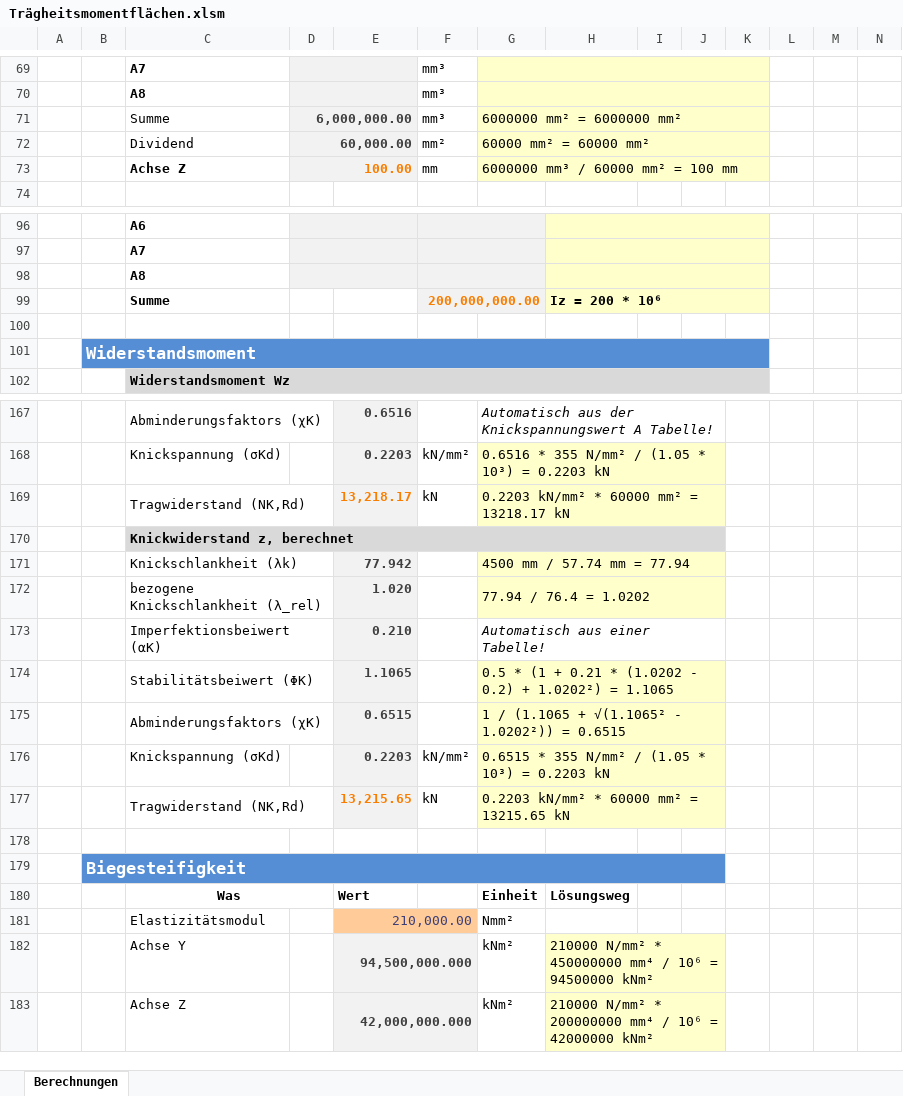
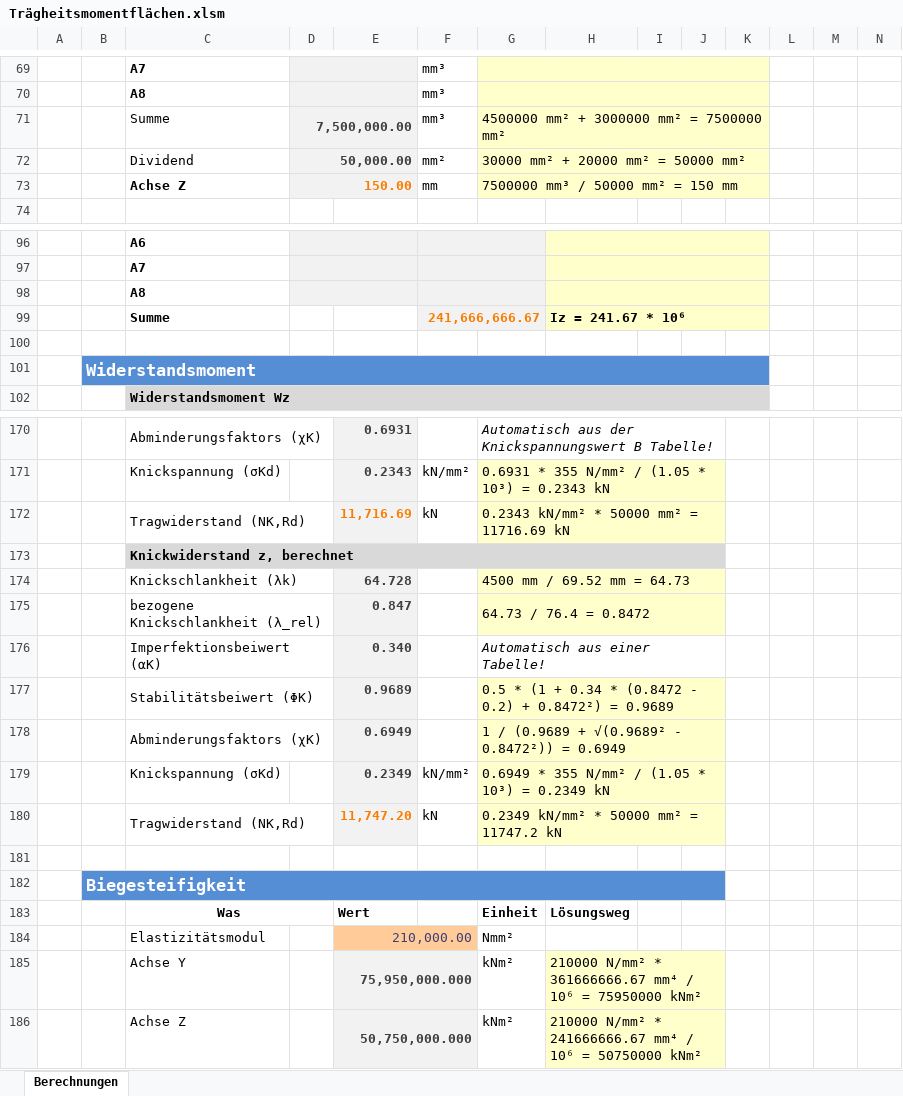
Before and after one commit to Oroxzy/Berechnungshilfen, an Excel workbook: Excel/BST Baustatik/Trägheitsmomentflächen.xlsm, sheet Berechnungen, drawn as a sheet; only a part is shown, gaps mark what is left out; values as stored, in another font and other column widths than the file's, no borders; charts and pictures not drawn; removed rows and columns are numbered as before the commit, all else as after; rows hold the shown columns only; the diff covers the shown part only; the diff names each change by its address in the sheet, - before the commit and + after, or states it on an @@ line.

```diff
--- a/Excel/BST Baustatik/Trägheitsmomentflächen.xlsm (sheet Berechnungen)
+++ b/Excel/BST Baustatik/Trägheitsmomentflächen.xlsm (sheet Berechnungen)
-D71: 6,000,000.00
+D71: 7,500,000.00
-G71: 6000000 mm² = 6000000 mm²
+G71: 4500000 mm² + 3000000 mm² = 7500000 mm²
-D72: 60,000.00
+D72: 50,000.00
-G72: 60000 mm² = 60000 mm²
+G72: 30000 mm² + 20000 mm² = 50000 mm²
-D73: 100.00
+D73: 150.00
-G73: 6000000 mm³ / 60000 mm² = 100 mm
+G73: 7500000 mm³ / 50000 mm² = 150 mm
-row 99:  |  | Summe |  |  | 200,000,000.00 |  | Iz = 200 * 10⁶
+row 99:  |  | Summe |  |  | 241,666,666.67 |  | Iz = 241.67 * 10⁶
-E170: 0.6516
+E170: 0.6931
-G170: …der Knickspannungswert A Tabelle!
+G170: …der Knickspannungswert B Tabelle!
-E171: 0.2203
+E171: 0.2343
-G171: 0.6516 * 355 N/mm² / (1.05 * 10³) = 0.2203 kN
+G171: 0.6931 * 355 N/mm² / (1.05 * 10³) = 0.2343 kN
-E172: 13,218.17
+E172: 11,716.69
-G172: 0.2203 kN/mm² * 60000 mm² = 13218.17 kN
+G172: 0.2343 kN/mm² * 50000 mm² = 11716.69 kN
-E174: 77.942
+E174: 64.728
-G174: 4500 mm / 57.74 mm = 77.94
+G174: 4500 mm / 69.52 mm = 64.73
-row 172:  |  | bezogene Knickschlankheit (λ_rel) |  | 1.020 |  | 77.94 / 76.4 = 1.0202
+row 175:  |  | bezogene Knickschlankheit (λ_rel) |  | 0.847 |  | 64.73 / 76.4 = 0.8472
-E176: 0.210
+E176: 0.340
-row 174:  |  | Stabilitätsbeiwert (ΦK) |  | 1.1065 |  | 0.5 * (1 + 0.21 * (1.0202 - 0.2) + 1.0202²) = 1.1065
-row 175:  |  | Abminderungsfaktors (χK) |  | 0.6515 |  | 1 / (1.1065 + √(1.1065² - 1.0202²)) = 0.6515
+row 177:  |  | Stabilitätsbeiwert (ΦK) |  | 0.9689 |  | 0.5 * (1 + 0.34 * (0.8472 - 0.2) + 0.8472²) = 0.9689
+row 178:  |  | Abminderungsfaktors (χK) |  | 0.6949 |  | 1 / (0.9689 + √(0.9689² - 0.8472²)) = 0.6949
-E179: 0.2203
+E179: 0.2349
-G179: 0.6515 * 355 N/mm² / (1.05 * 10³) = 0.2203 kN
+G179: 0.6949 * 355 N/mm² / (1.05 * 10³) = 0.2349 kN
-E180: 13,215.65
+E180: 11,747.20
-G180: 0.2203 kN/mm² * 60000 mm² = 13215.65 kN
+G180: 0.2349 kN/mm² * 50000 mm² = 11747.2 kN
-E185: 94,500,000.000
+E185: 75,950,000.000
-H185: …N/mm² * 450000000 mm⁴ / 10⁶ = 94500000 kNm²
+H185: …N/mm² * 361666666.67 mm⁴ / 10⁶ = 75950000 kNm²
-E186: 42,000,000.000
+E186: 50,750,000.000
-H186: …N/mm² * 200000000 mm⁴ / 10⁶ = 42000000 kNm²
+H186: …N/mm² * 241666666.67 mm⁴ / 10⁶ = 50750000 kNm²
```
Also changed, not shown: 25 added rows, 22 removed rows and 51 edited cells elsewhere in this sheet, formulas that keep their value, charts or pictures, 1 other file.
